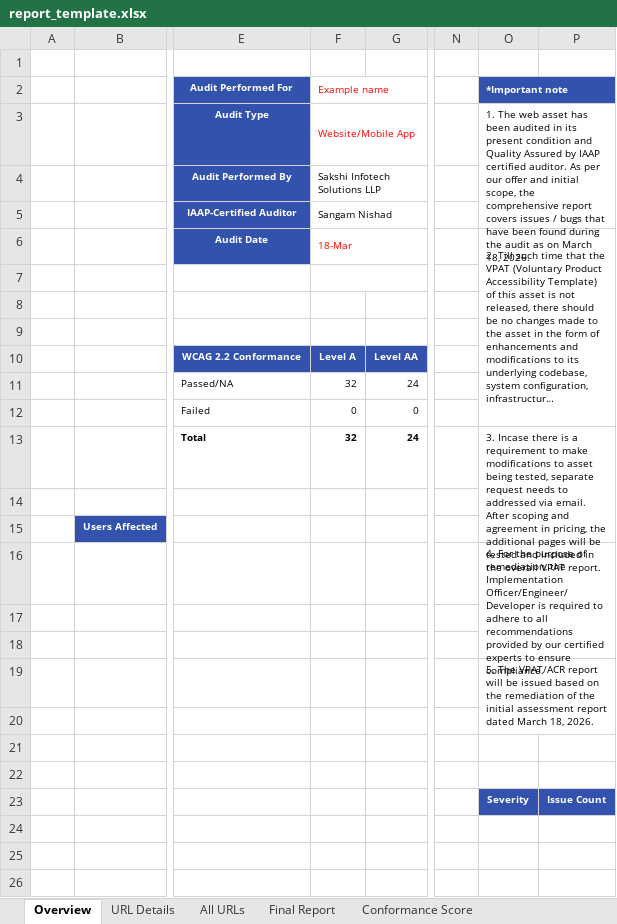
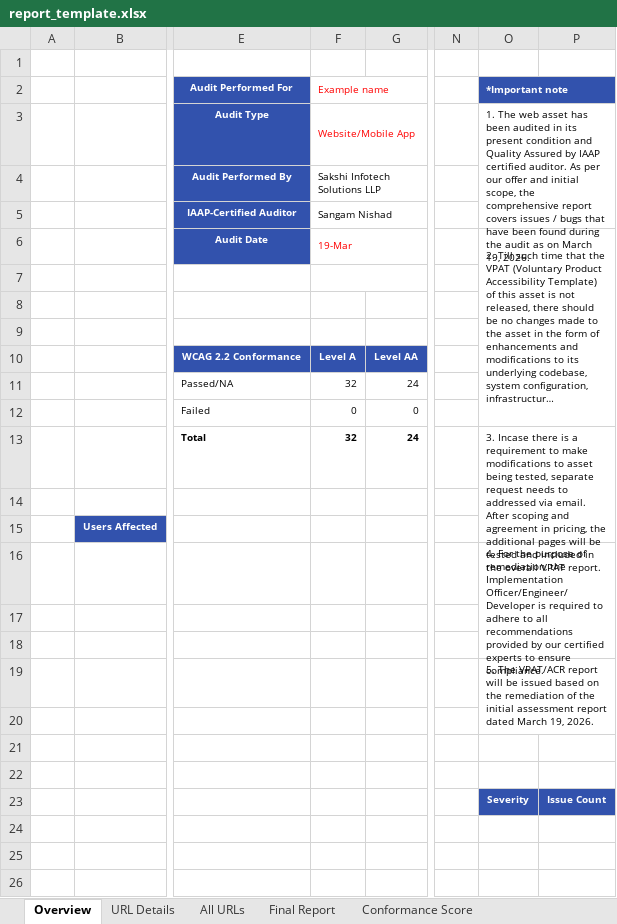
Before and after one commit to SangamNishad13/PMS-reporting-tool, an Excel workbook: assets/templates/report_template.xlsx, sheet Overview, drawn as a sheet; only a part is shown, gaps mark what is left out; long unchanged cells end in …; values as stored, in another font and other column widths than the file's, no borders; charts and pictures not drawn; the diff names each change by its address in the sheet, - before the commit and + after, or states it on an @@ line.

```diff
--- a/assets/templates/report_template.xlsx (sheet Overview)
+++ b/assets/templates/report_template.xlsx (sheet Overview)
-O3 (*Important note): …on March 18, 2026.
+O3 (*Important note): …on March 19, 2026.
-F6 (Example name): 18-Mar
+F6 (Example name): 19-Mar
-O19 (*Important note): …dated March 18, 2026.
+O19 (*Important note): …dated March 19, 2026.
```
Also changed, not shown: formulas that keep their value, 8 other files.
